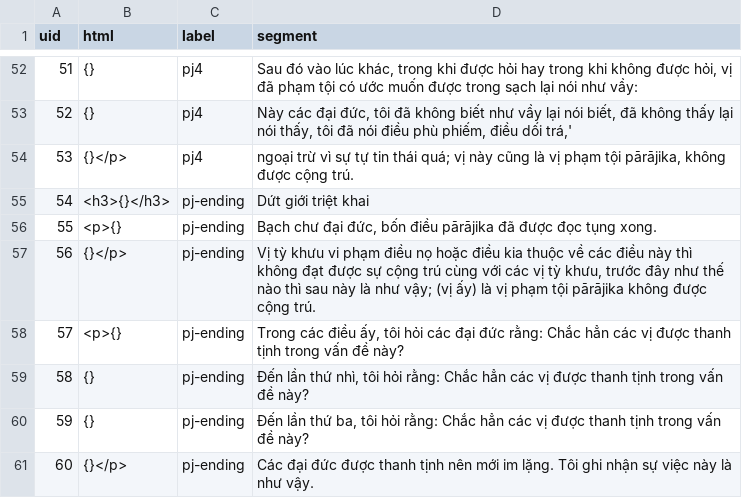
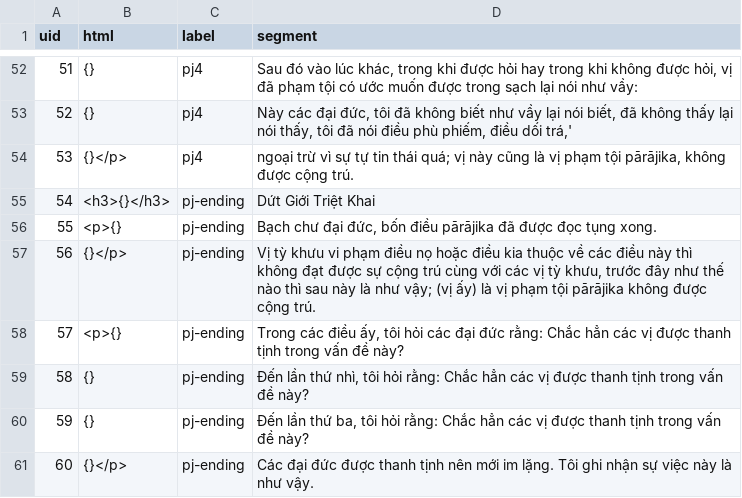
Before and after one commit to vjjda/gioibon, a TSV file: data/content/content_source.tsv, drawn as a sheet; only a part is shown, gaps mark what is left out.

Commit message:
style: Correct capitalization in section title for consistency

```diff
--- a/data/content/content_source.tsv
+++ b/data/content/content_source.tsv
@@ -54,3 +54,3 @@ uid	html	label	segment
 53	{}</p>	pj4	ngoại trừ vì sự tự tin thái quá; vị này cũng là vị phạm tội pārājika, không được cộng trú.
-54	<h3>{}</h3>	pj-ending	Dứt giới triệt khai
+54	<h3>{}</h3>	pj-ending	Dứt Giới Triệt Khai
 55	<p>{}	pj-ending	Bạch chư đại đức, bốn điều pārājika đã được đọc tụng xong.
```
